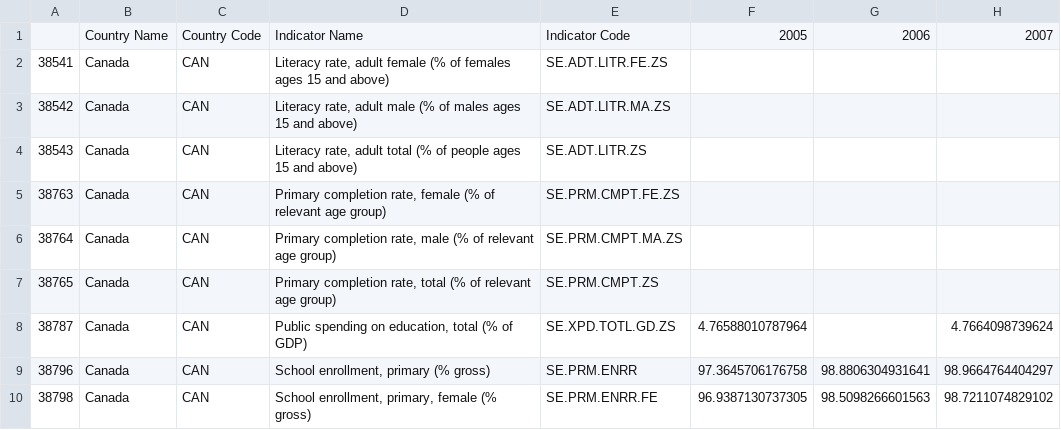
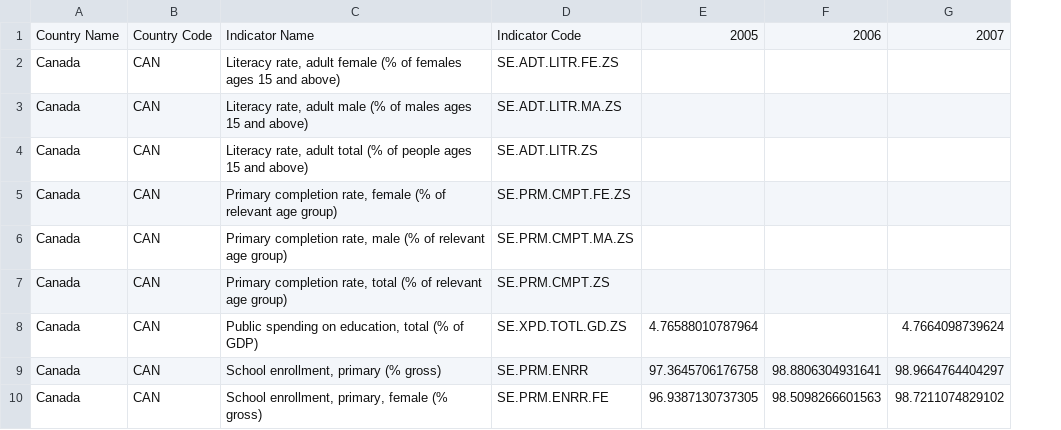
Before and after one commit to Logan-Rose/Data-Science-Project, a CSV file: seed_data/Education_seed.csv, drawn as a sheet; only a part is shown; the diff names each change by its address in the sheet, - before the commit and + after, or states it on an @@ line.

```diff
--- a/seed_data/Education_seed.csv
+++ b/seed_data/Education_seed.csv
-column A, rows 2-10: 38541 | 38542 | 38543 | 38763 | 38764 | 38765 | 38787 | 38796 | 38798
```
Also changed, not shown: seed_data/Electoral_conflict_seed.csv, seed_data/Health_seed.csv, 6 other files.
